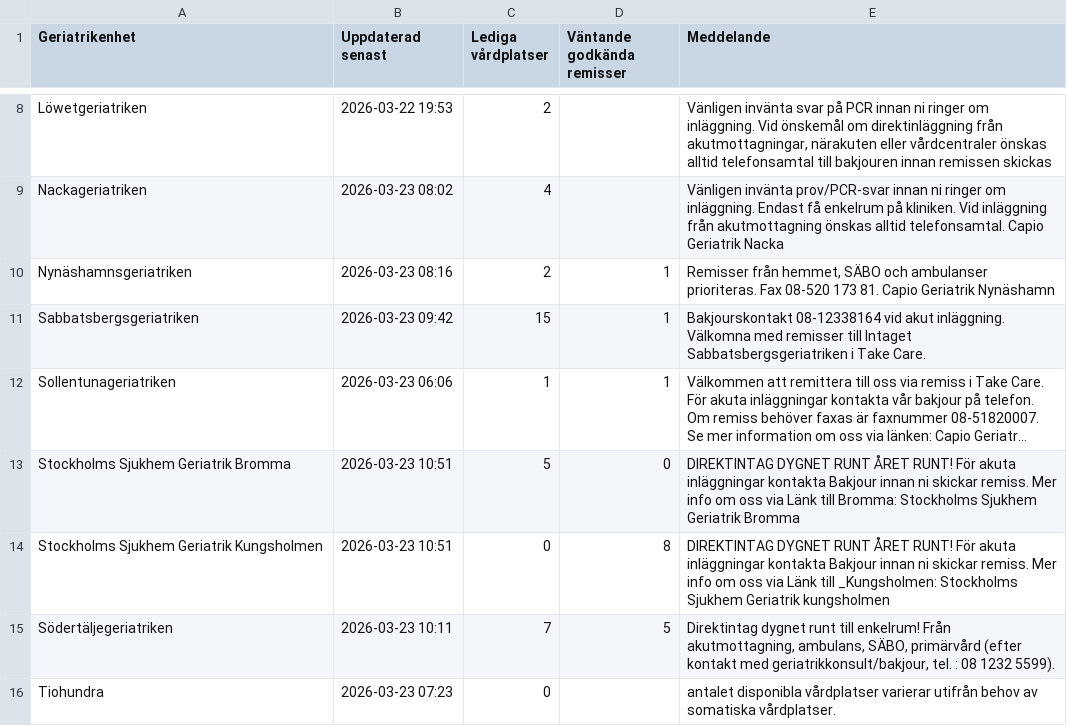
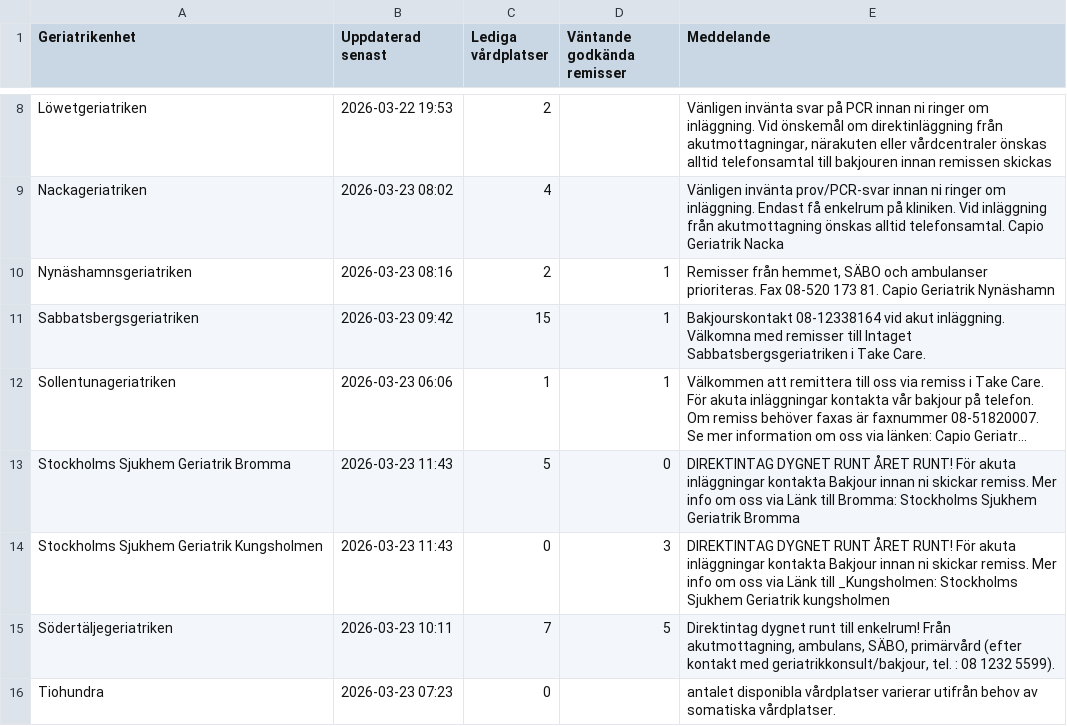
Before and after one commit to HospitalPeter/belport-scraper, a CSV file: latest.csv, drawn as a sheet; only a part is shown, gaps mark what is left out; long unchanged cells end in …; the diff names each change by its address in the sheet, - before the commit and + after, or states it on an @@ line.

Commit message:
Update latest scrape

```diff
--- a/latest.csv
+++ b/latest.csv
-B13:B14 (Uppdaterad senast): 2026-03-23 10:51
+B13:B14 (Uppdaterad senast): 2026-03-23 11:43
-D14 (Väntande godkända remisser): 8
+D14 (Väntande godkända remisser): 3
```
Also changed, not shown: 1 other file.
